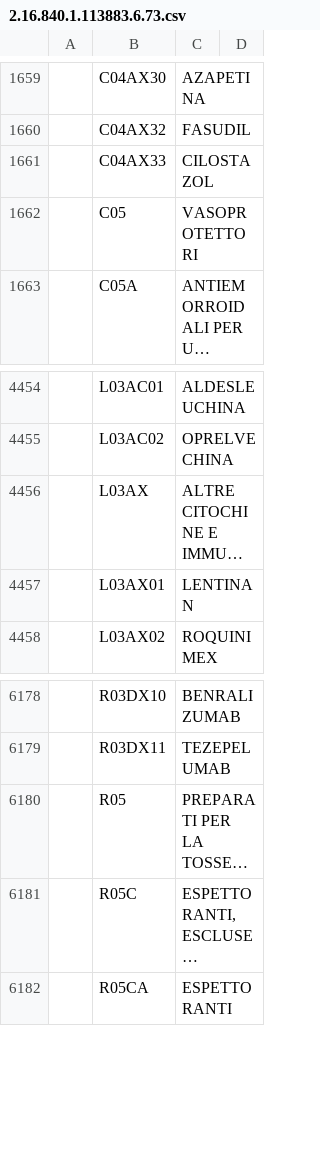
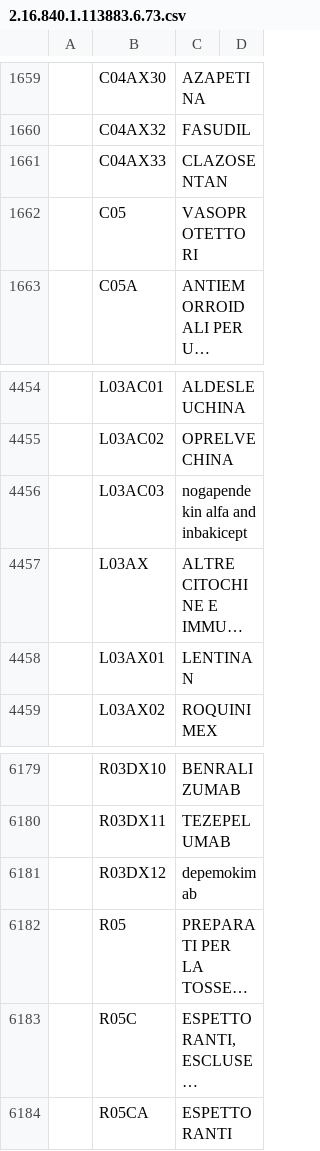
Before and after one commit to ministero-salute/it-fse-catalogs, a CSV file: terminology/2.16.840.1.113883.6.73.csv, drawn as a sheet; only a part is shown, gaps mark what is left out; long unchanged cells end in …; the diff names each change by its address in the sheet, - before the commit and + after, or states it on an @@ line.

Commit message:
Commit 2.16.840.1.113883.6.73.csv

```diff
--- a/terminology/2.16.840.1.113883.6.73.csv
+++ b/terminology/2.16.840.1.113883.6.73.csv
-C1661: CILOSTAZOL
+C1661: CLAZOSENTAN
+row 4456:  | L03AC03 | nogapendekin alfa and inbakicept
+row 6181:  | R03DX12 | depemokimab
```
